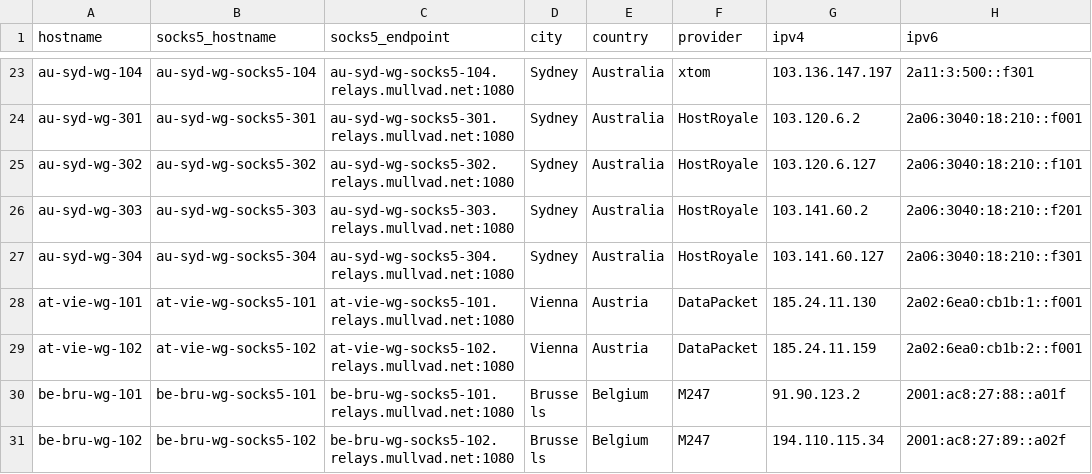
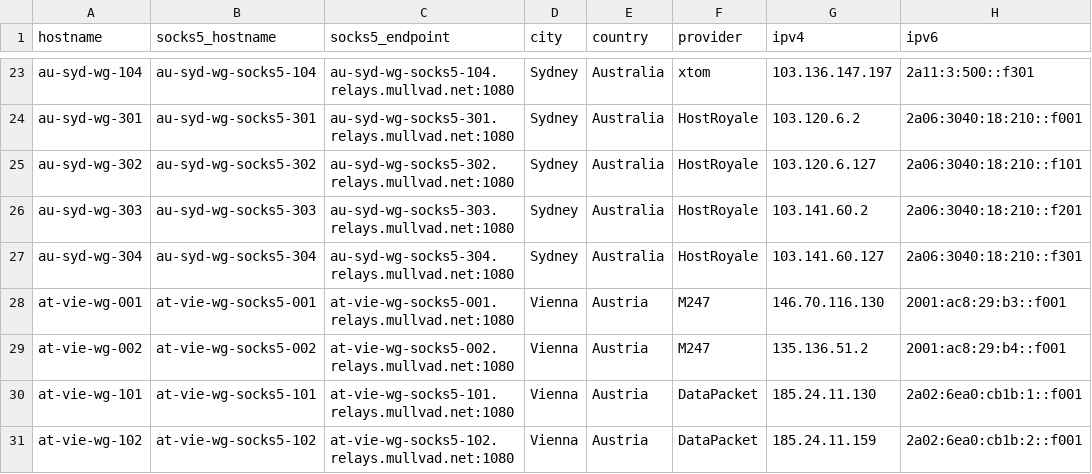
Before and after one commit to tommy-ca/mulvad-relay-list, a CSV file: relays.csv, drawn as a sheet; only a part is shown, gaps mark what is left out; the shorter side is filled out with more unchanged rows; the diff names each change by its address in the sheet, - before the commit and + after, or states it on an @@ line.

```diff
--- a/relays.csv
+++ b/relays.csv
+row 28: at-vie-wg-001 | at-vie-wg-socks5-001 | at-vie-wg-socks5-001.relays.mullvad.net:1080 | Vienna | Austria | M247 | 146.70.116.130 | 2001:ac8:29:b3::f001
+row 29: at-vie-wg-002 | at-vie-wg-socks5-002 | at-vie-wg-socks5-002.relays.mullvad.net:1080 | Vienna | Austria | M247 | 135.136.51.2 | 2001:ac8:29:b4::f001
```
Also changed, not shown: 4 other files.
